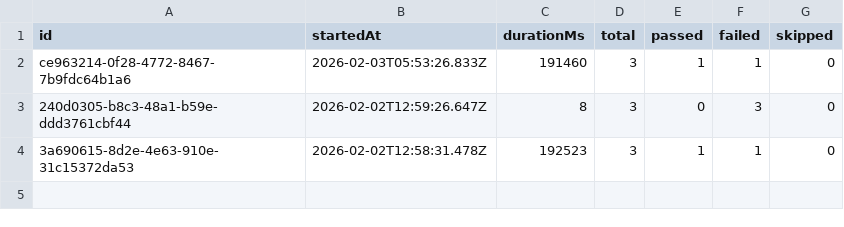
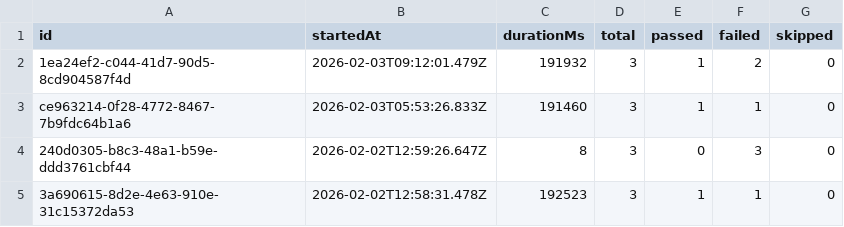
Before and after one commit to Shunyalabsai/widgets-automation, a CSV file: docs/exports/all-runs-summary.csv, drawn as a sheet; the diff names each change by its address in the sheet, - before the commit and + after, or states it on an @@ line.

```diff
--- a/docs/exports/all-runs-summary.csv
+++ b/docs/exports/all-runs-summary.csv
+row 2: 1ea24ef2-c044-41d7-90d5-8cd904587f4d | 2026-02-03T09:12:01.479Z | 191932 | 3 | 1 | 2 | 0
```
Also changed, not shown: docs/exports/current-run.csv, 6 other files.
